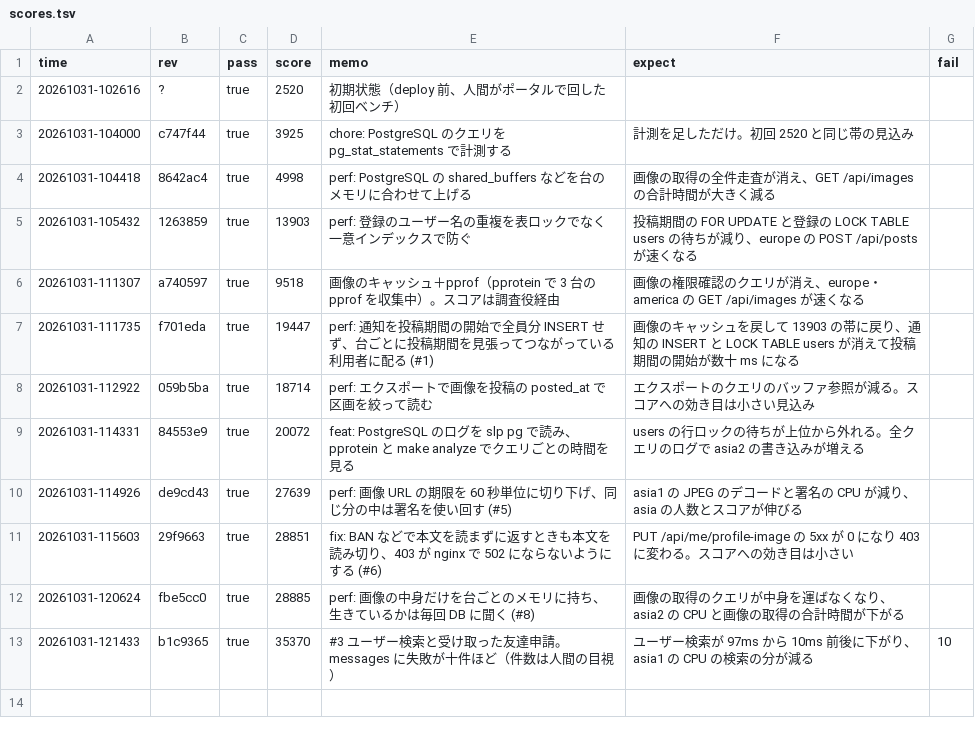
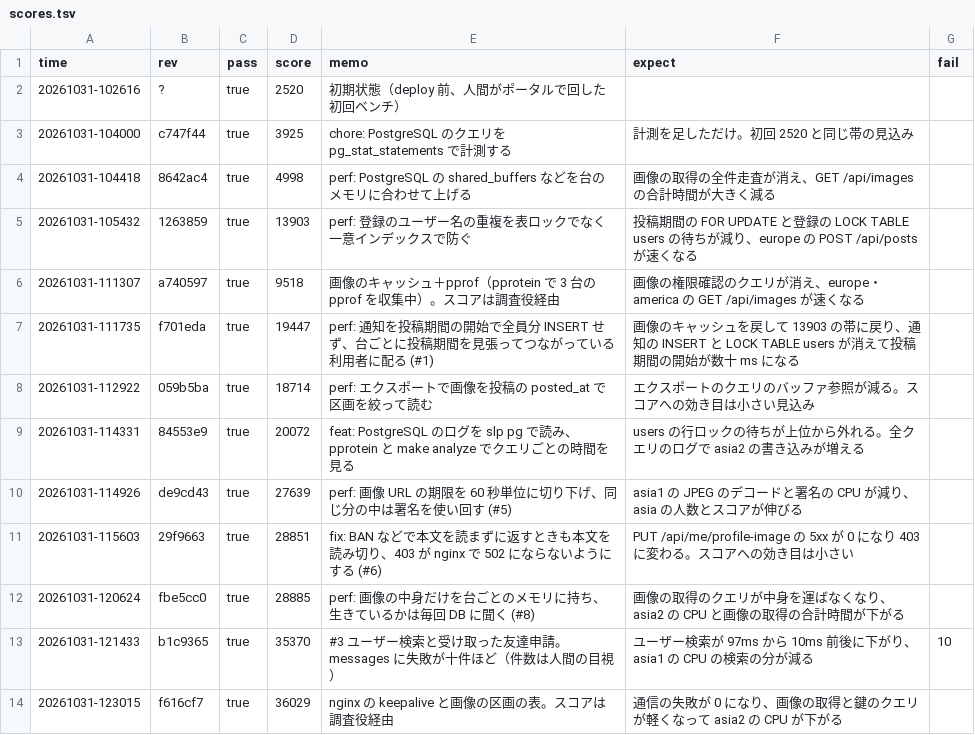
Before and after one commit to kmishima16/isucon2026, a TSV file: docs/scores.tsv, drawn as a sheet; the diff names each change by its address in the sheet, - before the commit and + after, or states it on an @@ line.

Commit message:
chore: ベンチ結果を記録する

```diff
--- a/docs/scores.tsv
+++ b/docs/scores.tsv
+row 14: 20261031-123015 | f616cf7 | true | 36029 | nginx の keepalive と画像の区画の表。スコアは調査役経由 | 通信の失敗が 0 になり、画像の取得と鍵のクエリが軽くなって asia2 の CPU が下がる
```
